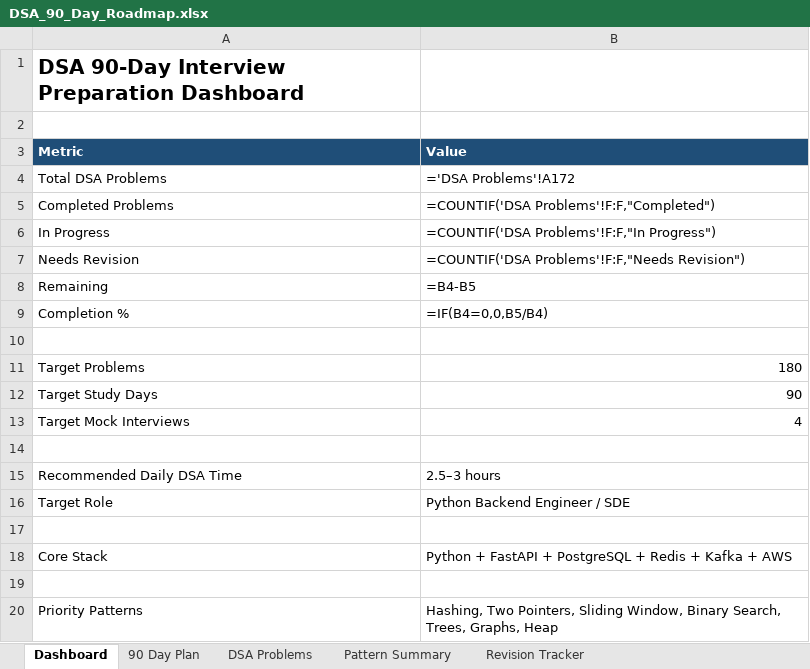
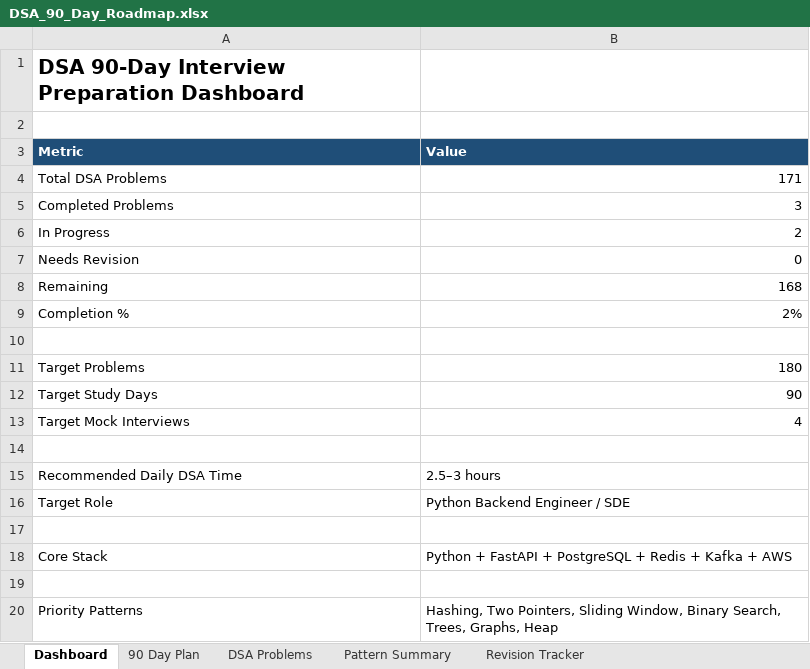
Before and after one commit to sreenivas86/Target-learn, an Excel workbook: documents/plan/DSA_90_Day_Roadmap.xlsx, sheet Dashboard, drawn as a sheet; values as stored, in another font and other column widths than the file's, no borders; formulas without a stored value are shown as written; the diff names each change by its address in the sheet, - before the commit and + after, or states it on an @@ line.

```diff
--- a/documents/plan/DSA_90_Day_Roadmap.xlsx (sheet Dashboard)
+++ b/documents/plan/DSA_90_Day_Roadmap.xlsx (sheet Dashboard)
-B4 (Value): ='DSA Problems'!A172
+B4 (Value): 171
-B5 (Value): =COUNTIF('DSA Problems'!F:F,"Completed")
+B5 (Value): 3
-B6 (Value): =COUNTIF('DSA Problems'!F:F,"In Progress")
+B6 (Value): 2
-B7 (Value): =COUNTIF('DSA Problems'!F:F,"Needs Revision")
+B7 (Value): 0
-B8 (Value): =B4-B5
+B8 (Value): 168
-B9 (Value): =IF(B4=0,0,B5/B4)
+B9 (Value): 2%
```
Also changed, not shown: sheet Revision Tracker, sheet Pattern Summary, sheet DSA Problems.
